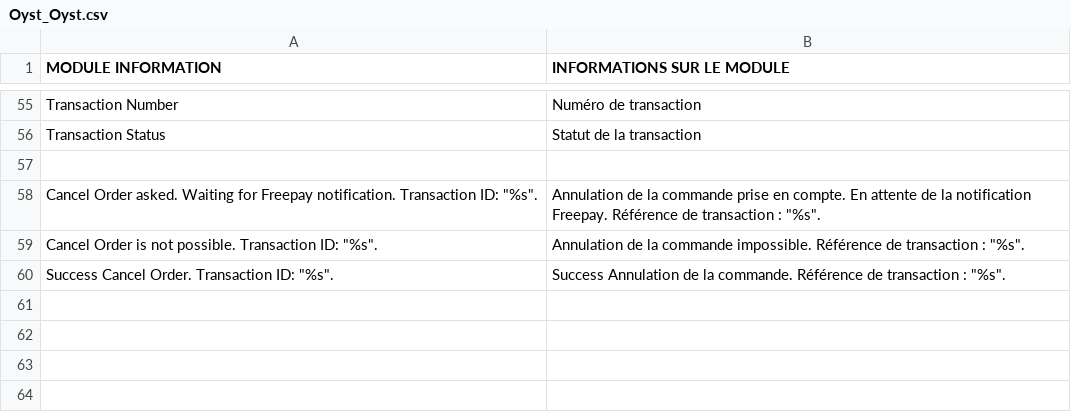
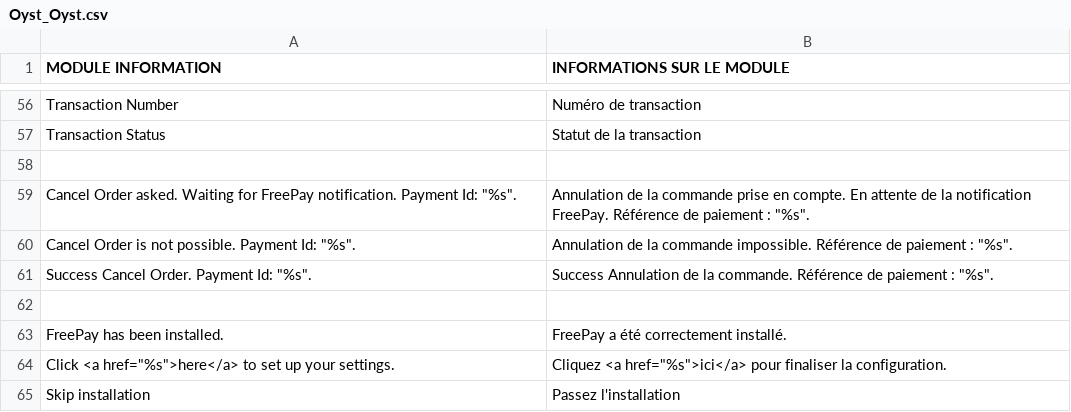
Before and after one commit to advocodo/oyst-freepay-magento, a CSV file: app/locale/fr_FR/Oyst_Oyst.csv, drawn as a sheet; only a part is shown, gaps mark what is left out; the diff covers the shown part only.

Commit message:
Stories (#49)
* Add refund from backend and notification #26

* Remove Oyst from admin menu in backend #6

* Add PHPCompatibility in Travis-CI test

* Update README build shields and add license

* Rename payment method in backend #6

* Remove 3D Secure #41

* Change FreePay backend fields and wording #50

* Change the process for refund #52

* Add FreePay post install notification to configure module #56

* Add backend conf for the environment #57

* Add payment credit card logo in checkout #53

* Fix PHPCS

```diff
--- a/app/locale/fr_FR/Oyst_Oyst.csv
+++ b/app/locale/fr_FR/Oyst_Oyst.csv
@@ -57,4 +58,8 @@
 
-"Cancel Order asked. Waiting for Freepay notification. Transaction ID: ""%s"".","Annulation de la commande prise en compte. En attente de la notification Freepay. Référence de transaction : ""%s""."
-"Cancel Order is not possible. Transaction ID: ""%s"".","Annulation de la commande impossible. Référence de transaction : ""%s""."
-"Success Cancel Order. Transaction ID: ""%s"".","Success Annulation de la commande. Référence de transaction : ""%s""."
+"Cancel Order asked. Waiting for FreePay notification. Payment Id: ""%s"".","Annulation de la commande prise en compte. En attente de la notification FreePay. Référence de paiement : ""%s""."
+"Cancel Order is not possible. Payment Id: ""%s"".","Annulation de la commande impossible. Référence de paiement : ""%s""."
+"Success Cancel Order. Payment Id: ""%s"".","Success Annulation de la commande. Référence de paiement : ""%s""."
+
+"FreePay has been installed.","FreePay a été correctement installé."
+"Click <a href=""%s"">here</a> to set up your settings.","Cliquez <a href=""%s"">ici</a> pour finaliser la configuration."
+"Skip installation","Passez l'installation"
```
Also changed, not shown: 13 added rows, 12 removed rows, 1 moved row and 5 edited cells elsewhere in this file, 50 other files.
